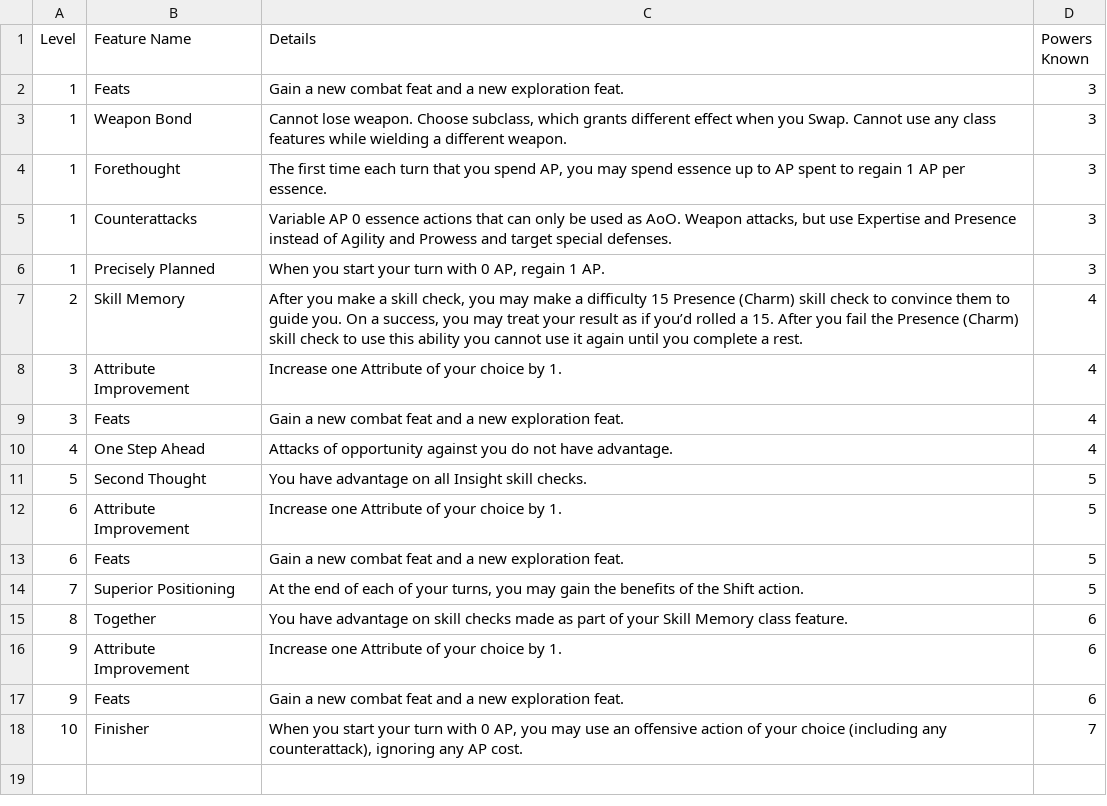
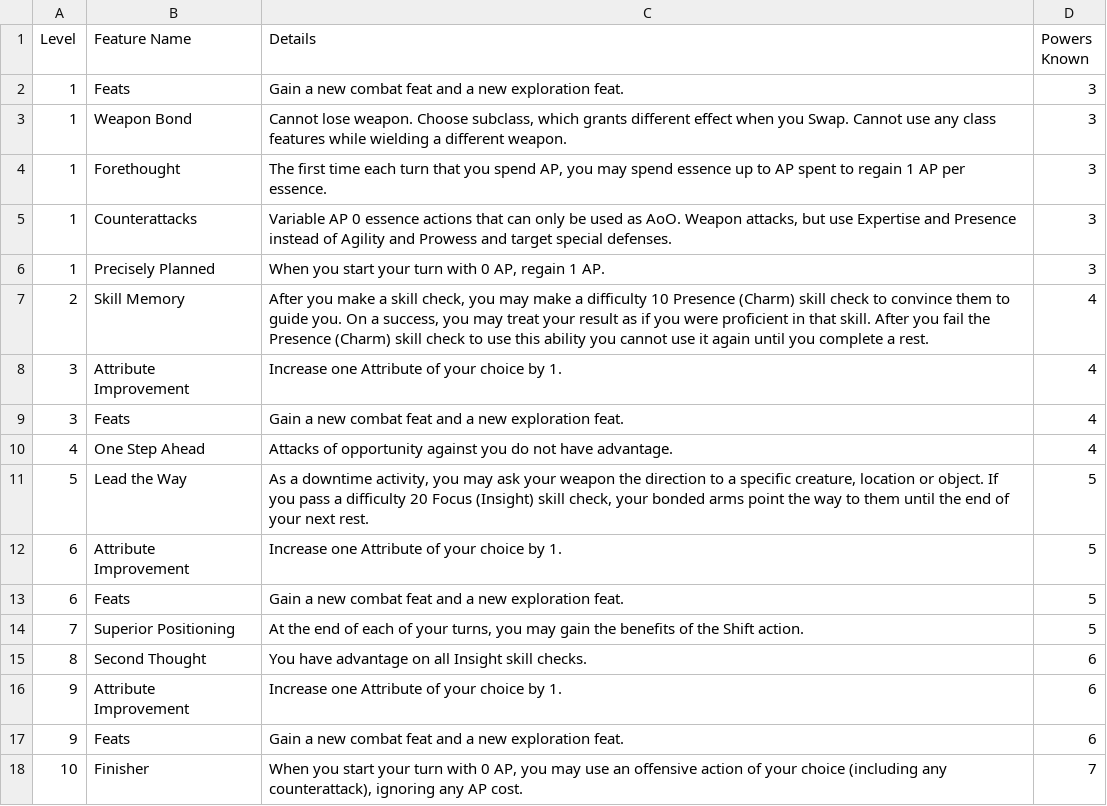
Before and after one commit to Leafwing-Studios/fonts-of-power, a CSV file: docs/src/character-options/classes/bladesworn/features.csv, drawn as a sheet.

```diff
--- a/docs/src/character-options/classes/bladesworn/features.csv
+++ b/docs/src/character-options/classes/bladesworn/features.csv
@@ -6,3 +6,3 @@
 "1","Precisely Planned","When you start your turn with 0 AP, regain 1 AP.","3"
-"2","Skill Memory","After you make a skill check, you may make a difficulty 15 Presence (Charm) skill check to convince them to guide you. On a success, you may treat your result as if you’d rolled a 15. After you fail the Presence (Charm) skill check to use this ability you cannot use it again until you complete a rest.","4"
+"2","Skill Memory","After you make a skill check, you may make a difficulty 10 Presence (Charm) skill check to convince them to guide you. On a success, you may treat your result as if you were proficient in that skill. After you fail the Presence (Charm) skill check to use this ability you cannot use it again until you complete a rest.","4"
 "3","Attribute Improvement","Increase one Attribute of your choice by 1.","4"
@@ -10,3 +10,3 @@
 "4","One Step Ahead","Attacks of opportunity against you do not have advantage.","4"
-"5","Second Thought","You have advantage on all Insight skill checks.","5"
+"5","Lead the Way","As a downtime activity, you may ask your weapon the direction to a specific creature, location or object. If you pass a difficulty 20 Focus (Insight) skill check, your bonded arms point the way to them until the end of your next rest.","5"
 "6","Attribute Improvement","Increase one Attribute of your choice by 1.","5"
@@ -14,3 +14,3 @@
 "7","Superior Positioning","At the end of each of your turns, you may gain the benefits of the Shift action.","5"
-"8","Together","You have advantage on skill checks made as part of your Skill Memory class feature.","6"
+"8","Second Thought","You have advantage on all Insight skill checks.","6"
 "9","Attribute Improvement","Increase one Attribute of your choice by 1.","6"
```
Also changed, not shown: docs/src/character-options/classes/bladesworn/combat_feats.csv, 1 other file.
